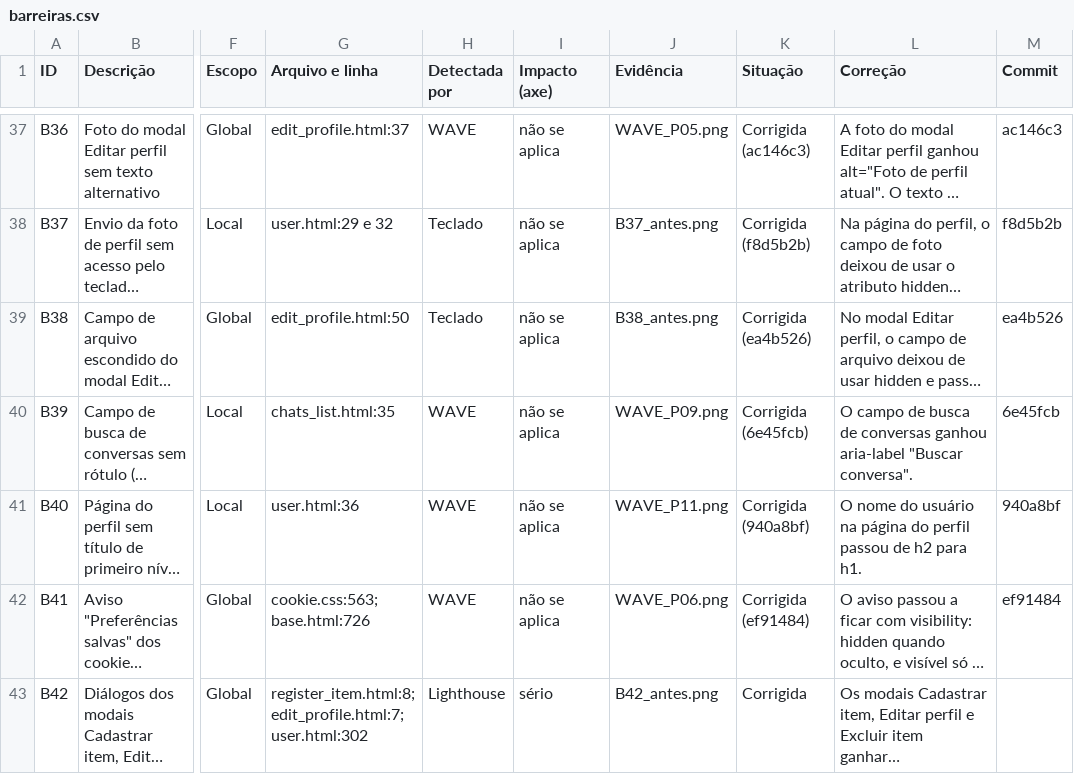
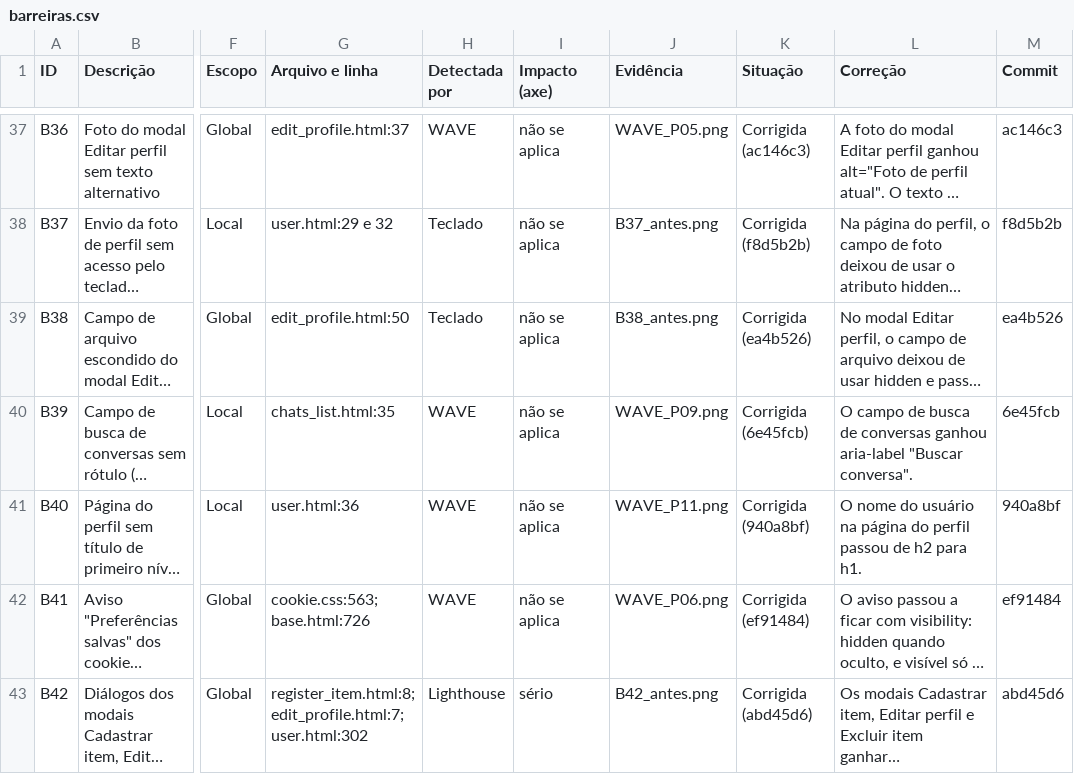
Before and after one commit to gabryellgs/projeto-find, a CSV file: acessibilidade/barreiras.csv, drawn as a sheet; only a part is shown, gaps mark what is left out; long unchanged cells end in …; the diff names each change by its address in the sheet, - before the commit and + after, or states it on an @@ line.

Commit message:
hash da B42

```diff
--- a/acessibilidade/barreiras.csv
+++ b/acessibilidade/barreiras.csv
-K43 (Situação): Corrigida
+K43 (Situação): Corrigida (abd45d6)
-M43 (Commit): (empty)
+M43 (Commit): abd45d6
```
